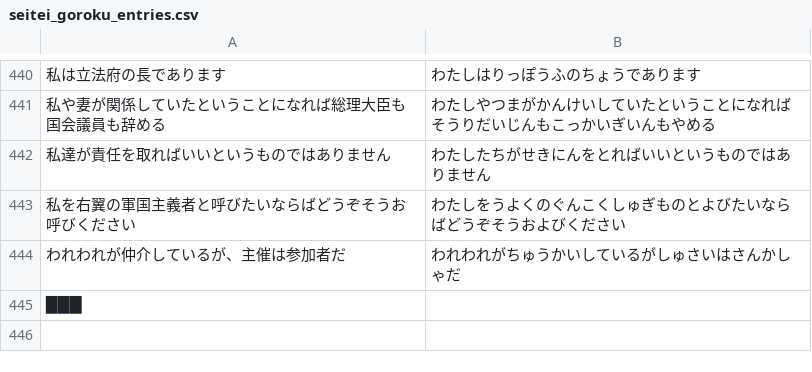
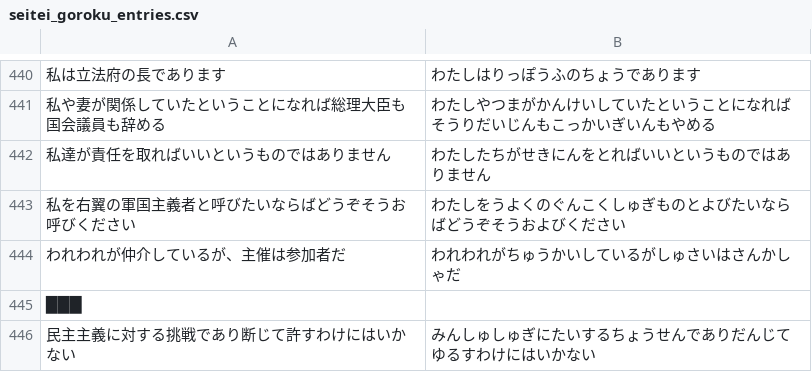
Before and after one commit to kitanishi-net/seitei-ime-dict, a CSV file: data/seitei_goroku_entries.csv, drawn as a sheet; only a part is shown, gaps mark what is left out; the diff names each change by its address in the sheet, - before the commit and + after, or states it on an @@ line.

```diff
--- a/data/seitei_goroku_entries.csv
+++ b/data/seitei_goroku_entries.csv
+row 446: 民主主義に対する挑戦であり断じて許すわけにはいかない | みんしゅしゅぎにたいするちょうせんでありだんじてゆるすわけにはいかない
```
Also changed, not shown: dictionaries/seitei_goroku_mac_ime.csv, 4 other files.
